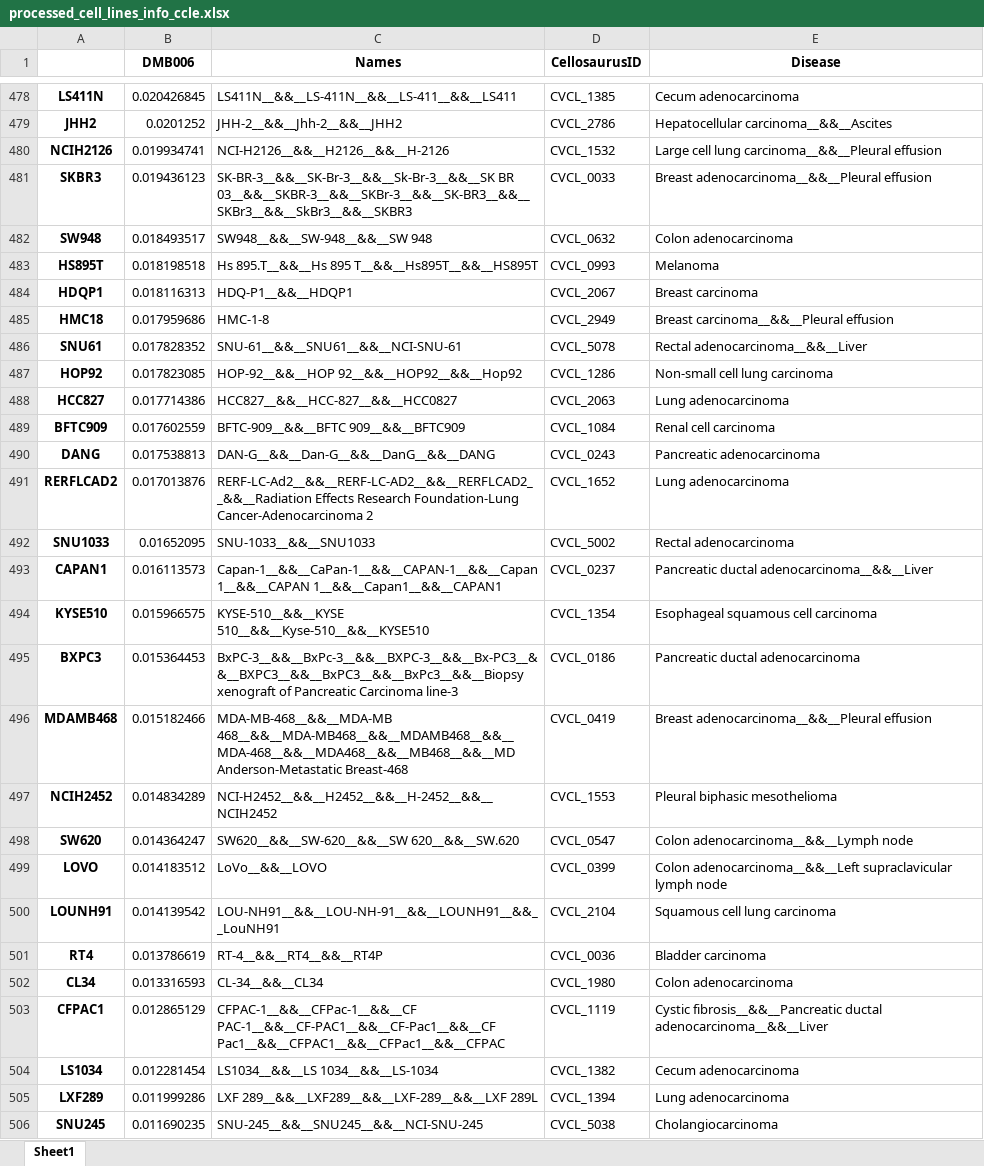
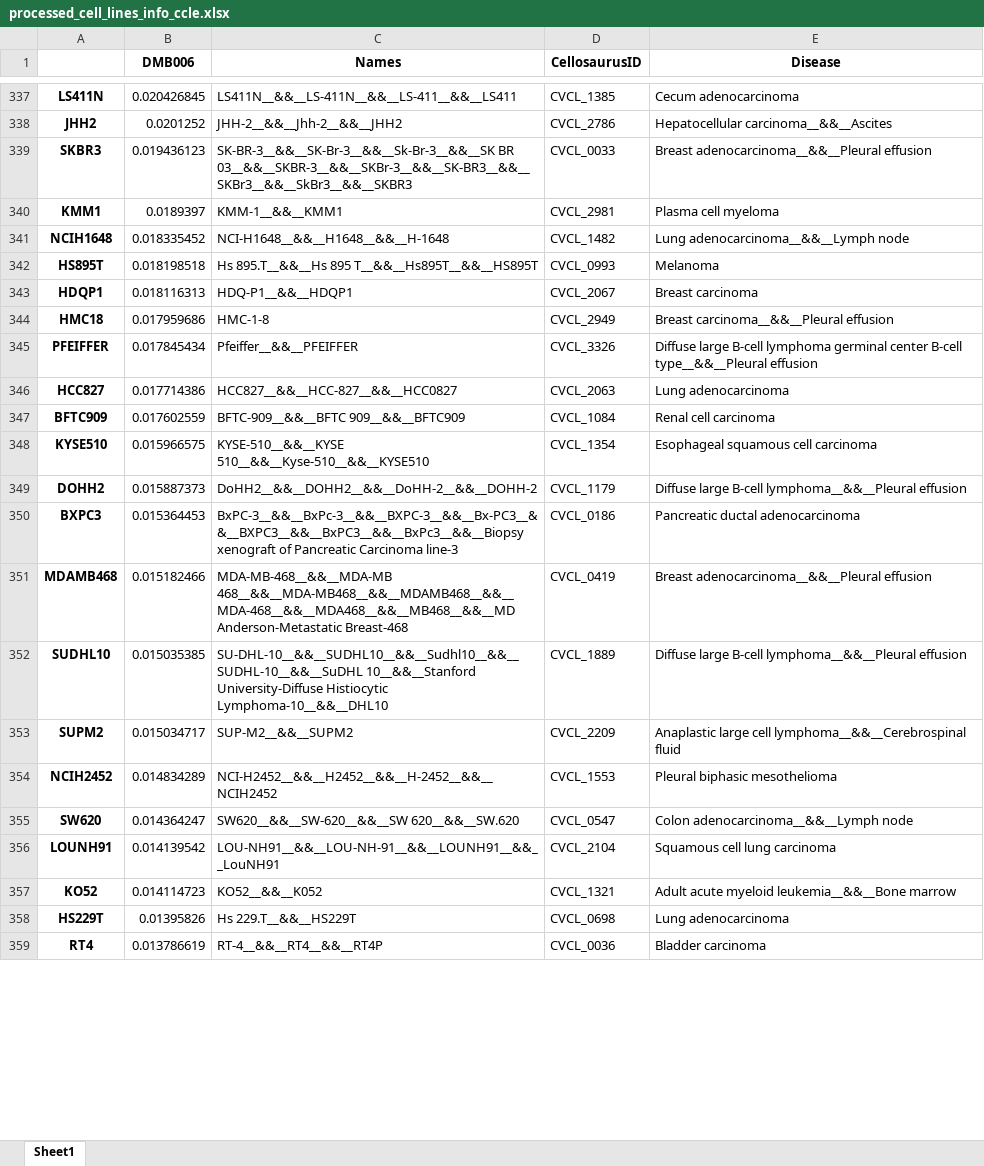
Before and after one commit to edjuaro/pdx-hts, an Excel workbook: Notebooks/patients/DMB006/drug_suggestions/discover/cerebellar_stem/processed_cell_lines_info_ccle.xlsx, sheet Sheet1, drawn as a sheet; only a part is shown, gaps mark what is left out; values as stored, in another font and other column widths than the file's, no borders; removed rows and columns are numbered as before the commit, all else as after; the diff covers the shown part only; the diff names each change by its address in the sheet, - before the commit and + after, or states it on an @@ line.

```diff
--- a/Notebooks/patients/DMB006/drug_suggestions/discover/cerebellar_stem/processed_cell_lines_info_ccle.xlsx (sheet Sheet1)
+++ b/Notebooks/patients/DMB006/drug_suggestions/discover/cerebellar_stem/processed_cell_lines_info_ccle.xlsx (sheet Sheet1)
-row 480: NCIH2126 | 0.019934741 | NCI-H2126__&&__H2126__&&__H-2126 | CVCL_1532 | Large cell lung carcinoma__&&__Pleural effusion
-row 482: SW948 | 0.018493517 | SW948__&&__SW-948__&&__SW 948 | CVCL_0632 | Colon adenocarcinoma
+row 340: KMM1 | 0.0189397 | KMM-1__&&__KMM1 | CVCL_2981 | Plasma cell myeloma
+row 341: NCIH1648 | 0.018335452 | NCI-H1648__&&__H1648__&&__H-1648 | CVCL_1482 | Lung adenocarcinoma__&&__Lymph node
-row 486: SNU61 | 0.017828352 | SNU-61__&&__SNU61__&&__NCI-SNU-61 | CVCL_5078 | Rectal adenocarcinoma__&&__Liver
-row 487: HOP92 | 0.017823085 | HOP-92__&&__HOP 92__&&__HOP92__&&__Hop92 | CVCL_1286 | Non-small cell lung carcinoma
+row 345: PFEIFFER | 0.017845434 | Pfeiffer__&&__PFEIFFER | CVCL_3326 | Diffuse large B-cell lymphoma germinal center B-cell type__&&__Pleural effusion
-row 490: DANG | 0.017538813 | DAN-G__&&__Dan-G__&&__DanG__&&__DANG | CVCL_0243 | Pancreatic adenocarcinoma
-row 491: RERFLCAD2 | 0.017013876 | RERF-LC-Ad2__&&__RERF-LC-AD2__&&__RERFLCAD2__&&__Radiation Effects Research Foundation-Lung Cancer-Adenocarcinoma 2 | CVCL_1652 | Lung adenocarcinoma
-row 492: SNU1033 | 0.01652095 | SNU-1033__&&__SNU1033 | CVCL_5002 | Rectal adenocarcinoma
-row 493: CAPAN1 | 0.016113573 | Capan-1__&&__CaPan-1__&&__CAPAN-1__&&__Capan 1__&&__CAPAN 1__&&__Capan1__&&__CAPAN1 | CVCL_0237 | Pancreatic ductal adenocarcinoma__&&__Liver
+row 349: DOHH2 | 0.015887373 | DoHH2__&&__DOHH2__&&__DoHH-2__&&__DOHH-2 | CVCL_1179 | Diffuse large B-cell lymphoma__&&__Pleural effusion
+row 352: SUDHL10 | 0.015035385 | SU-DHL-10__&&__SUDHL10__&&__Sudhl10__&&__SUDHL-10__&&__SuDHL 10__&&__Stanford University-Diffuse Histiocytic Lymphoma-10__&&__DHL10 | CVCL_1889 | Diffuse large B-cell lymphoma__&&__Pleural effusion
+row 353: SUPM2 | 0.015034717 | SUP-M2__&&__SUPM2 | CVCL_2209 | Anaplastic large cell lymphoma__&&__Cerebrospinal fluid
-row 499: LOVO | 0.014183512 | LoVo__&&__LOVO | CVCL_0399 | Colon adenocarcinoma__&&__Left supraclavicular lymph node
+row 357: KO52 | 0.014114723 | KO52__&&__K052 | CVCL_1321 | Adult acute myeloid leukemia__&&__Bone marrow
+row 358: HS229T | 0.01395826 | Hs 229.T__&&__HS229T | CVCL_0698 | Lung adenocarcinoma
-row 502: CL34 | 0.013316593 | CL-34__&&__CL34 | CVCL_1980 | Colon adenocarcinoma
-row 503: CFPAC1 | 0.012865129 | CFPAC-1__&&__CFPac-1__&&__CF PAC-1__&&__CF-PAC1__&&__CF-Pac1__&&__CF Pac1__&&__CFPAC1__&&__CFPac1__&&__CFPAC | CVCL_1119 | Cystic fibrosis__&&__Pancreatic ductal adenocarcinoma__&&__Liver
-row 504: LS1034 | 0.012281454 | LS1034__&&__LS 1034__&&__LS-1034 | CVCL_1382 | Cecum adenocarcinoma
-row 505: LXF289 | 0.011999286 | LXF 289__&&__LXF289__&&__LXF-289__&&__LXF 289L | CVCL_1394 | Lung adenocarcinoma
-row 506: SNU245 | 0.011690235 | SNU-245__&&__SNU245__&&__NCI-SNU-245 | CVCL_5038 | Cholangiocarcinoma
```
Also changed, not shown: 96 added rows and 248 removed rows elsewhere in this sheet, Notebooks/patients/DMB006/drug_suggestions/discover/cerebellar_stem/processed_cell_lines_info_ctrp.xlsx, Notebooks/patients/DMB006/drug_suggestions/discover/cerebellar_stem/processed_cell_lines_info_gdsc.xlsx, 4 other files.
